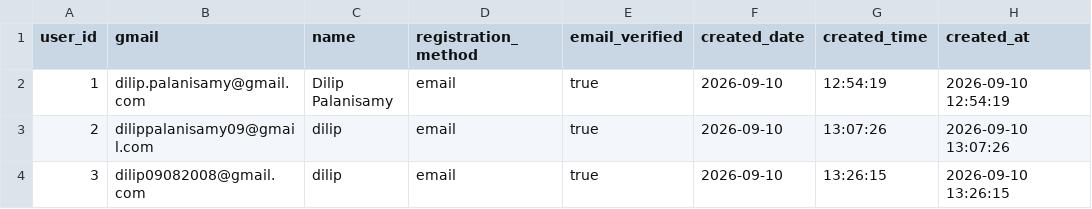
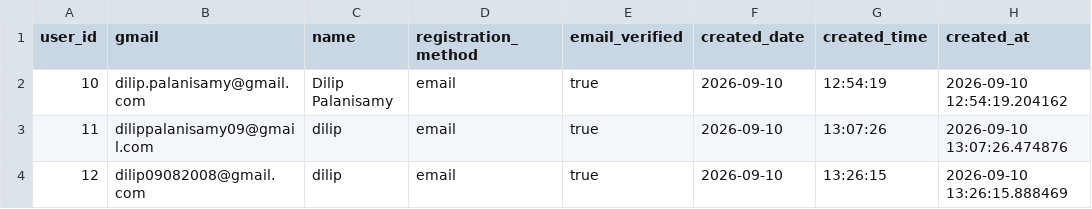
Before and after one commit to DilipPalanisamy/Kizuno-AI, a CSV file: users.csv, drawn as a sheet.

```diff
--- a/users.csv
+++ b/users.csv
@@ -1,4 +1,4 @@
 user_id,gmail,name,registration_method,email_verified,created_date,created_time,created_at
-1,dilip.palanisamy@gmail.com,Dilip Palanisamy,email,true,2026-09-10,12:54:19,2026-09-10 12:54:19
-2,dilippalanisamy09@gmail.com,dilip,email,true,2026-09-10,13:07:26,2026-09-10 13:07:26
-3,dilip09082008@gmail.com,dilip,email,true,2026-09-10,13:26:15,2026-09-10 13:26:15
+10,dilip.palanisamy@gmail.com,Dilip Palanisamy,email,true,2026-09-10,12:54:19,2026-09-10 12:54:19.204162
+11,dilippalanisamy09@gmail.com,dilip,email,true,2026-09-10,13:07:26,2026-09-10 13:07:26.474876
+12,dilip09082008@gmail.com,dilip,email,true,2026-09-10,13:26:15,2026-09-10 13:26:15.888469
```
Also changed, not shown: complaints.csv, 6 other files.
